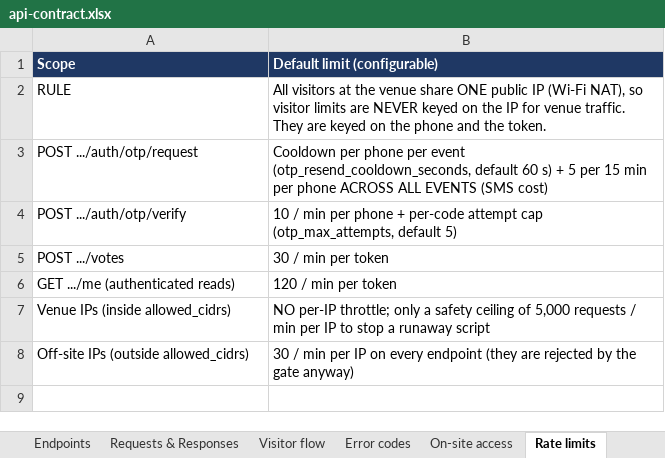
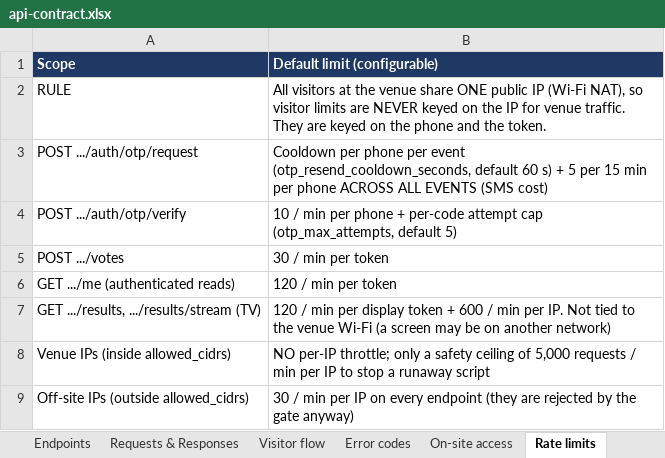
Before and after one commit to opadasaleh/mc2026-voting, an Excel workbook: docs/export/api-contract.xlsx, sheet Rate limits, drawn as a sheet; values as stored, in another font and other column widths than the file's, no borders; the diff names each change by its address in the sheet, - before the commit and + after, or states it on an @@ line.

```diff
--- a/docs/export/api-contract.xlsx (sheet Rate limits)
+++ b/docs/export/api-contract.xlsx (sheet Rate limits)
+row 7: GET .../results, .../results/stream (TV) | 120 / min per display token + 600 / min per IP. Not tied to the venue Wi-Fi (a screen may be on another network)
```
Also changed, not shown: sheet Requests & Responses, sheet Error codes, sheet Overview, 16 other files.
